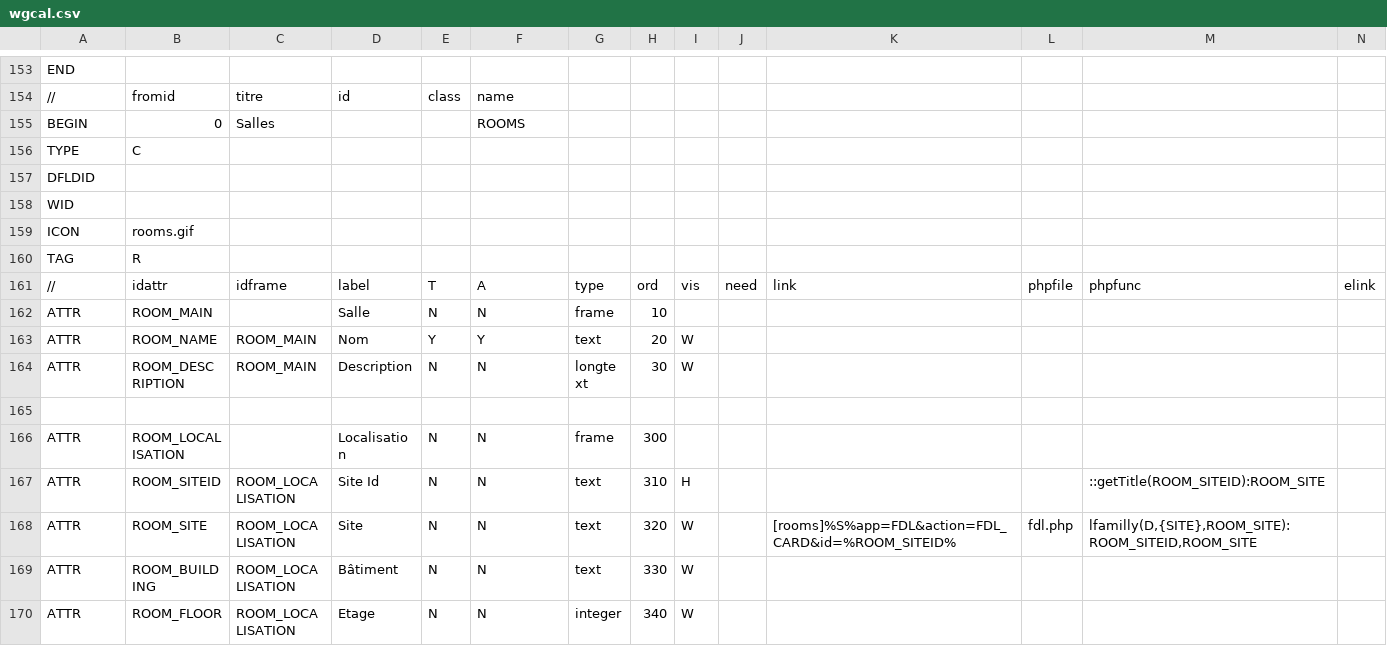
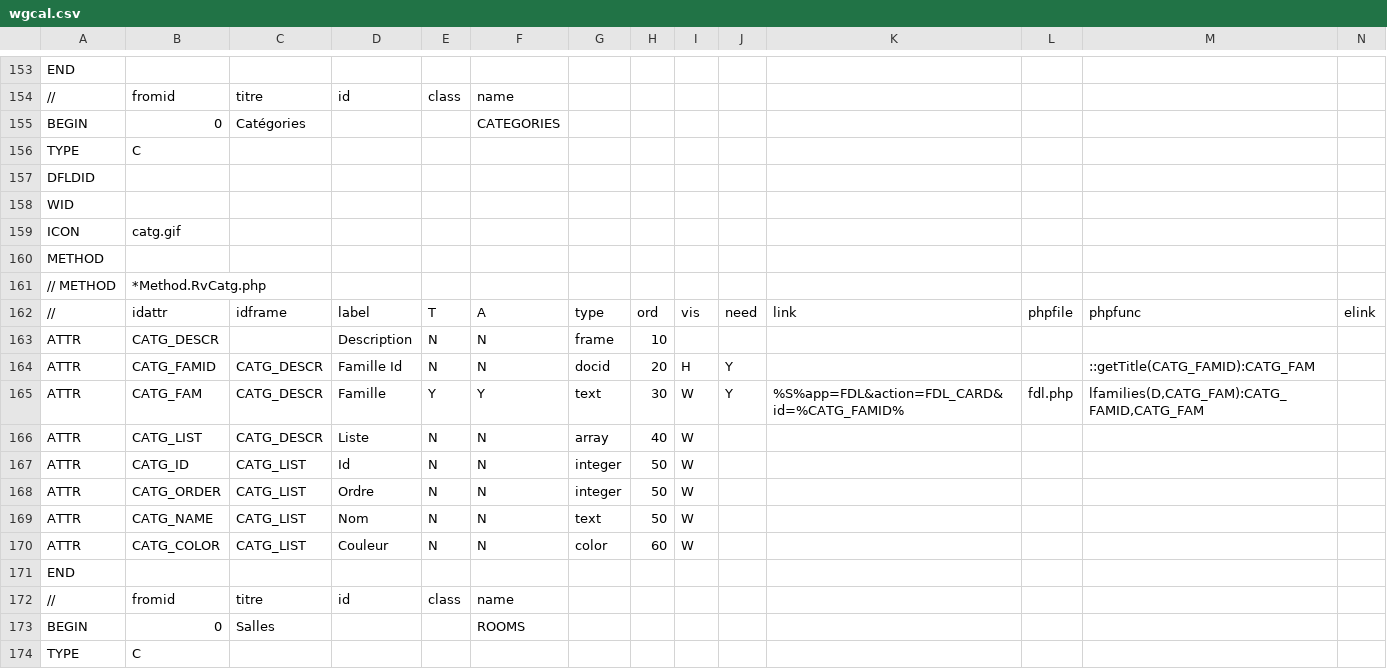
Before and after one commit to dynacase-labs/dynacase-thesaurus, a CSV file: wgcal/Families/wgcal.csv, drawn as a sheet; only a part is shown, gaps mark what is left out; the shorter side is filled out with more unchanged rows; rows hold the shown columns only; the diff names each change by its address in the sheet, - before the commit and + after, or states it on an @@ line.

Commit message:
Add categories management

```diff
--- a/wgcal/Families/wgcal.csv
+++ b/wgcal/Families/wgcal.csv
+row 155: BEGIN | 0 | Catégories |  |  | CATEGORIES
+row 156: TYPE | C
+row 157: DFLDID
+row 158: WID
+row 159: ICON | catg.gif
+row 160: METHOD
+row 161: // METHOD | *Method.RvCatg.php
+row 162: // | idattr | idframe | label | T | A | type | ord | vis | need | link | phpfile | phpfunc | elink
+row 163: ATTR | CATG_DESCR |  | Description | N | N | frame | 10
+row 164: ATTR | CATG_FAMID | CATG_DESCR | Famille Id | N | N | docid | 20 | H | Y |  |  | ::getTitle(CATG_FAMID):CATG_FAM
+row 165: ATTR | CATG_FAM | CATG_DESCR | Famille | Y | Y | text | 30 | W | Y | %S%app=FDL&action=FDL_CARD&id=%CATG_FAMID% | fdl.php | lfamilies(D,CATG_FAM):CATG_FAMID,CATG_FAM
+row 166: ATTR | CATG_LIST | CATG_DESCR | Liste | N | N | array | 40 | W
+row 167: ATTR | CATG_ID | CATG_LIST | Id | N | N | integer | 50 | W
+row 168: ATTR | CATG_ORDER | CATG_LIST | Ordre | N | N | integer | 50 | W
+row 169: ATTR | CATG_NAME | CATG_LIST | Nom | N | N | text | 50 | W
+row 170: ATTR | CATG_COLOR | CATG_LIST | Couleur | N | N | color | 60 | W
+row 171: END
+row 172: // | fromid | titre | id | class | name
```
Also changed, not shown: 7 other files.
